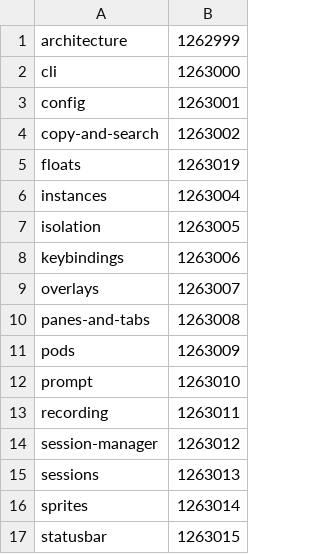
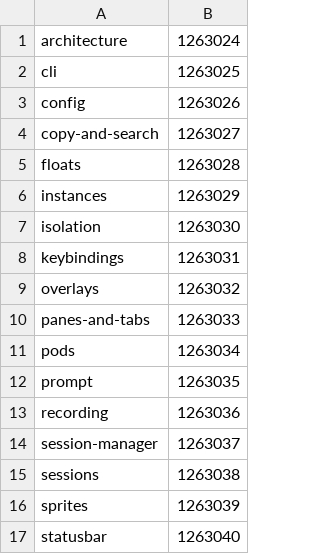
Before and after one commit to termworks/hexe, a TSV file: scripts/demo/casts.tsv, drawn as a sheet.

```diff
--- a/scripts/demo/casts.tsv
+++ b/scripts/demo/casts.tsv
@@ -1,17 +1,17 @@
-architecture	1262999
-cli	1263000
-config	1263001
-copy-and-search	1263002
-floats	1263019
-instances	1263004
-isolation	1263005
-keybindings	1263006
-overlays	1263007
-panes-and-tabs	1263008
-pods	1263009
-prompt	1263010
-recording	1263011
-session-manager	1263012
-sessions	1263013
-sprites	1263014
-statusbar	1263015
+architecture	1263024
+cli	1263025
+config	1263026
+copy-and-search	1263027
+floats	1263028
+instances	1263029
+isolation	1263030
+keybindings	1263031
+overlays	1263032
+panes-and-tabs	1263033
+pods	1263034
+prompt	1263035
+recording	1263036
+session-manager	1263037
+sessions	1263038
+sprites	1263039
+statusbar	1263040
```
Also changed, not shown: 17 other files.
